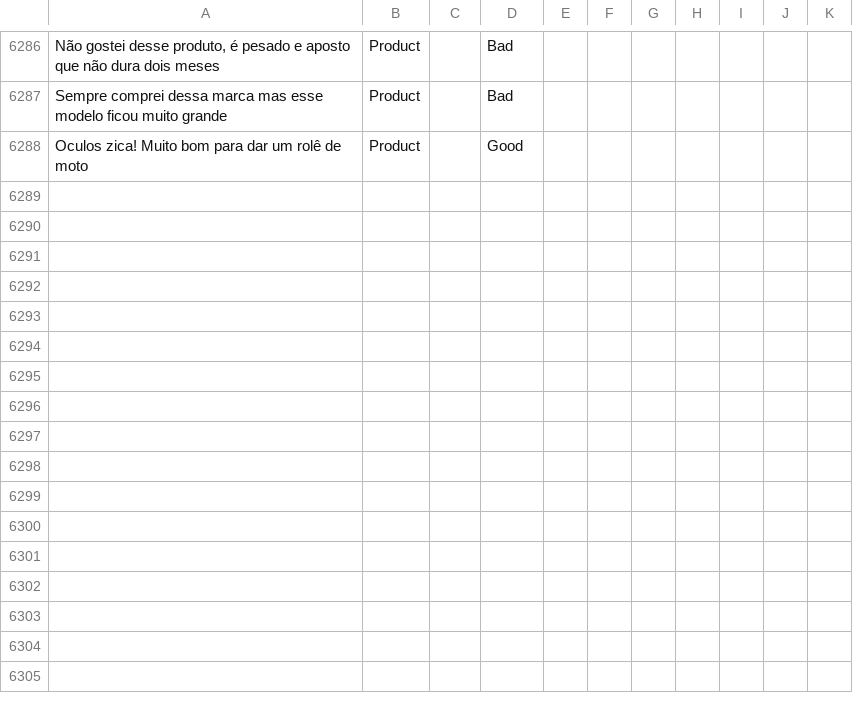
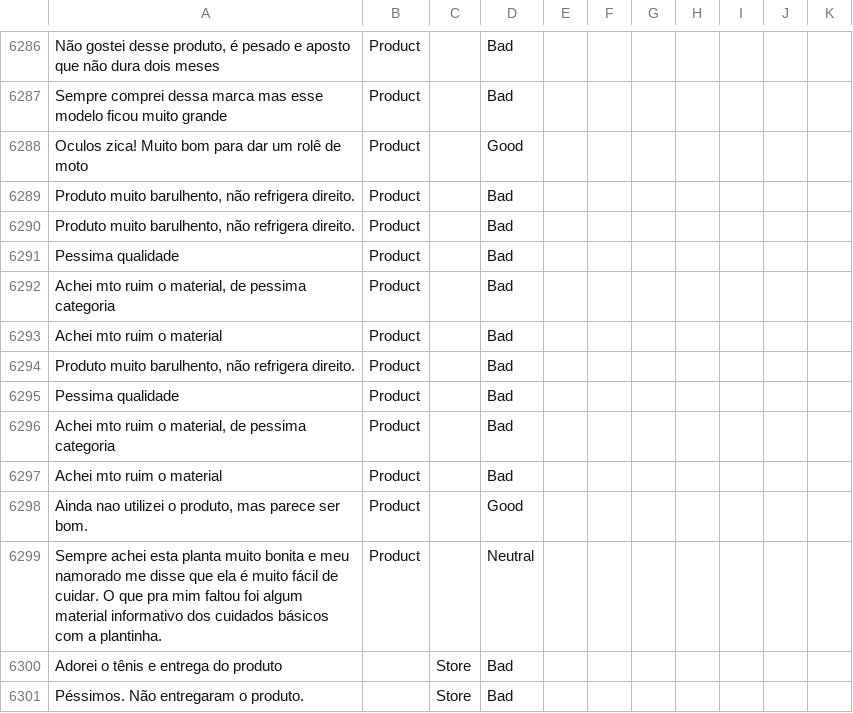
Before and after one commit to diegothuran/Rambo-Wine, a CSV file: textClassification/SentimentAnalisys/Data/database.csv, drawn as a sheet; only a part is shown, gaps mark what is left out; the diff names each change by its address in the sheet, - before the commit and + after, or states it on an @@ line.

```diff
--- a/textClassification/SentimentAnalisys/Data/database.csv
+++ b/textClassification/SentimentAnalisys/Data/database.csv
+row 6289: Produto muito barulhento, não refrigera direito. | Product |  | Bad
+row 6290: Produto muito barulhento, não refrigera direito. | Product |  | Bad
+row 6291: Pessima qualidade | Product |  | Bad
+row 6292: Achei mto ruim o material, de pessima categoria | Product |  | Bad
+row 6293: Achei mto ruim o material | Product |  | Bad
+row 6294: Produto muito barulhento, não refrigera direito. | Product |  | Bad
+row 6295: Pessima qualidade | Product |  | Bad
+row 6296: Achei mto ruim o material, de pessima categoria | Product |  | Bad
+row 6297: Achei mto ruim o material | Product |  | Bad
+row 6298: Ainda nao utilizei o produto, mas parece ser bom. | Product |  | Good
+row 6299: Sempre achei esta planta muito bonita e meu namorado me disse que ela é muito fácil de cuidar. O que pra mim faltou foi algum material informativo dos cuidados básicos com a plantinha. | Product |  | Neutral
+row 6300: Adorei o tênis e entrega do produto |  | Store | Bad
+row 6301: Péssimos. Não entregaram o produto. |  | Store | Bad
```
Also changed, not shown: 3 other files.
